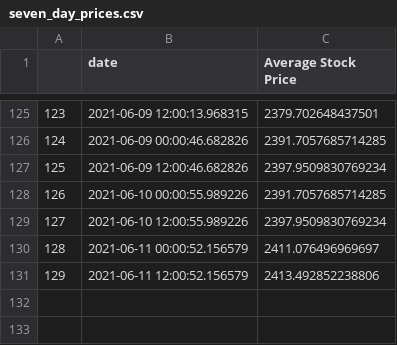
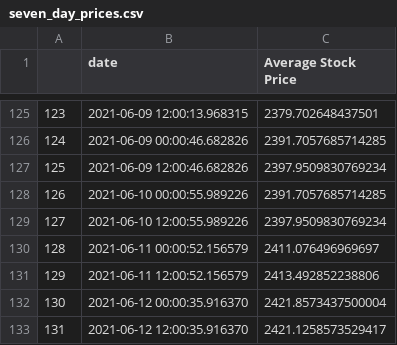
Before and after one commit to evayl2/Twitter-Stock-Sentiment-Analysis, a CSV file: seven_day_prices.csv, drawn as a sheet; only a part is shown, gaps mark what is left out.

Commit message:
update data

```diff
--- a/seven_day_prices.csv
+++ b/seven_day_prices.csv
@@ -131 +131,3 @@
 129,2021-06-11 12:00:52.156579,2413.492852238806
+130,2021-06-12 00:00:35.916370,2421.8573437500004
+131,2021-06-12 12:00:35.916370,2421.1258573529417
```
Also changed, not shown: google_stocks.csv, weighed_tweet_scores.csv, 4 other files.
